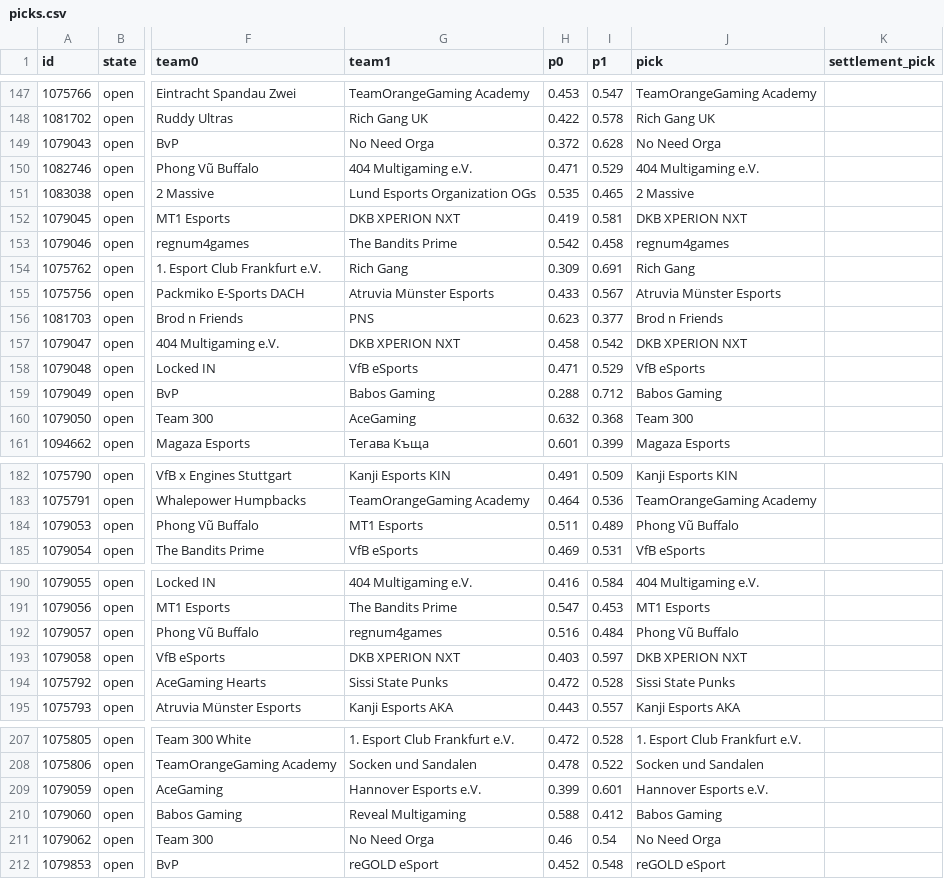
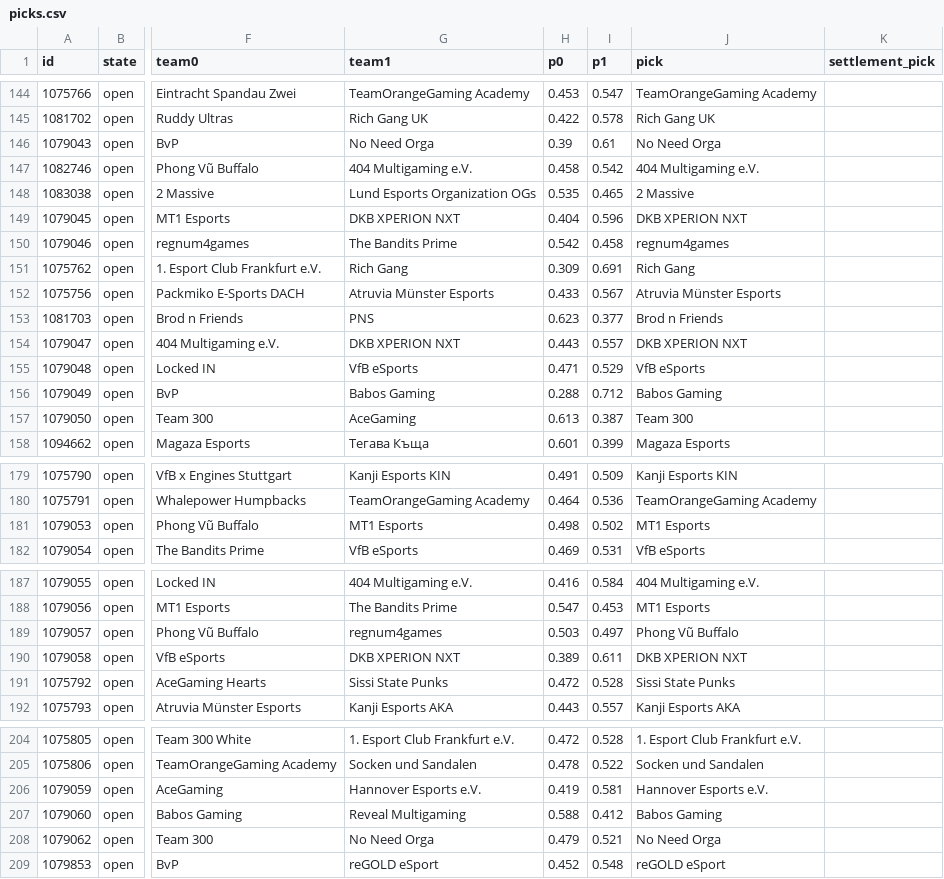
Before and after one commit to karagemop466-tech/LOLHOTSPAWN1, a CSV file: data/node/picks.csv, drawn as a sheet; only a part is shown, gaps mark what is left out; addresses are those after the commit; the diff covers the shown part only; the diff names each change by its address in the sheet, - before the commit and + after, or states it on an @@ line.

```diff
--- a/data/node/picks.csv
+++ b/data/node/picks.csv
-H146 (p0): 0.372
+H146 (p0): 0.39
-I146 (p1): 0.628
+I146 (p1): 0.61
-H147 (p0): 0.471
+H147 (p0): 0.458
-I147 (p1): 0.529
+I147 (p1): 0.542
-H149 (p0): 0.419
+H149 (p0): 0.404
-I149 (p1): 0.581
+I149 (p1): 0.596
-H154 (p0): 0.458
+H154 (p0): 0.443
-I154 (p1): 0.542
+I154 (p1): 0.557
-H157 (p0): 0.632
+H157 (p0): 0.613
-I157 (p1): 0.368
+I157 (p1): 0.387
-H181 (p0): 0.511
+H181 (p0): 0.498
-I181 (p1): 0.489
+I181 (p1): 0.502
-J181 (pick): Phong Vũ Buffalo
+J181 (pick): MT1 Esports
-H189 (p0): 0.516
+H189 (p0): 0.503
-I189 (p1): 0.484
+I189 (p1): 0.497
-H190 (p0): 0.403
+H190 (p0): 0.389
-I190 (p1): 0.597
+I190 (p1): 0.611
-H206 (p0): 0.399
+H206 (p0): 0.419
-I206 (p1): 0.601
+I206 (p1): 0.581
-H208 (p0): 0.46
+H208 (p0): 0.479
-I208 (p1): 0.54
+I208 (p1): 0.521
```
Also changed, not shown: 3 removed rows and 28 edited cells elsewhere in this file, docs/data/picks.csv, 29 other files.
